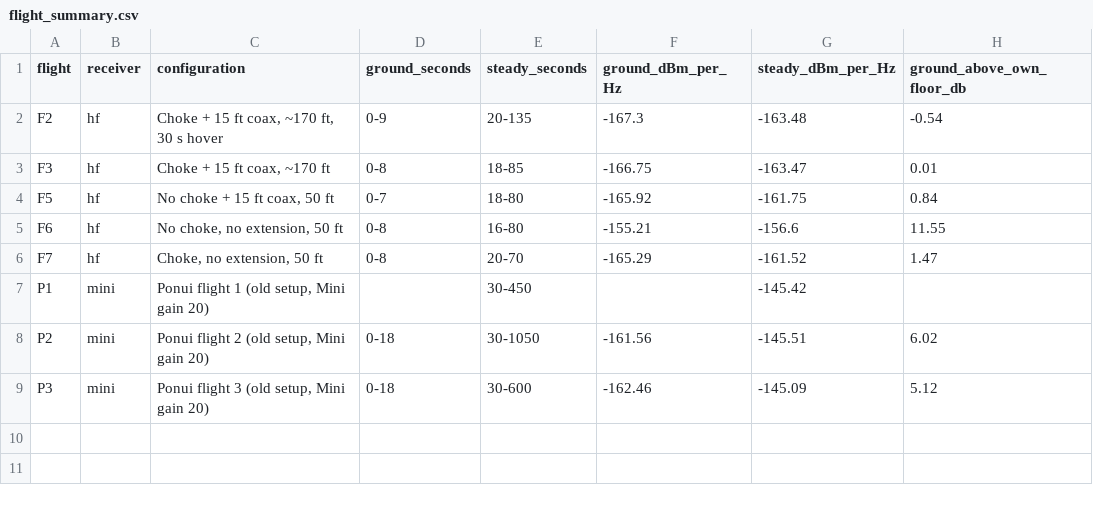
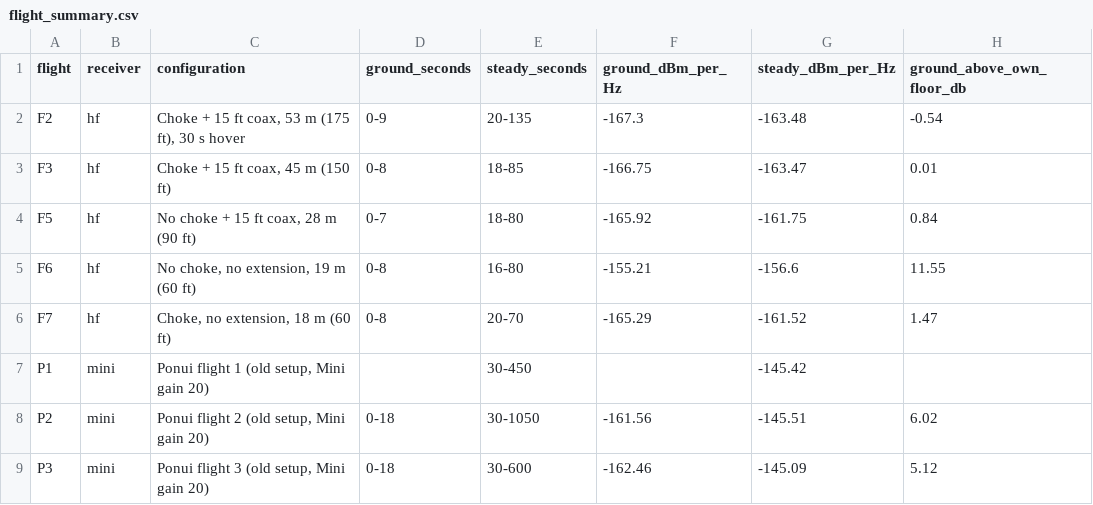
Before and after one commit to dynamic-and-active-systems-lab/uavrt, a CSV file: hardware/noise-reduction/data/flight_summary.csv, drawn as a sheet; only a part is shown; the diff names each change by its address in the sheet, - before the commit and + after, or states it on an @@ line.

```diff
--- a/hardware/noise-reduction/data/flight_summary.csv
+++ b/hardware/noise-reduction/data/flight_summary.csv
-C2 (configuration): Choke + 15 ft coax, ~170 ft, 30 s hover
+C2 (configuration): Choke + 15 ft coax, 53 m (175 ft), 30 s hover
-C3 (configuration): Choke + 15 ft coax, ~170 ft
+C3 (configuration): Choke + 15 ft coax, 45 m (150 ft)
-C4 (configuration): No choke + 15 ft coax, 50 ft
+C4 (configuration): No choke + 15 ft coax, 28 m (90 ft)
-C5 (configuration): No choke, no extension, 50 ft
+C5 (configuration): No choke, no extension, 19 m (60 ft)
-C6 (configuration): Choke, no extension, 50 ft
+C6 (configuration): Choke, no extension, 18 m (60 ft)
```
Also changed, not shown: 19 other files.
